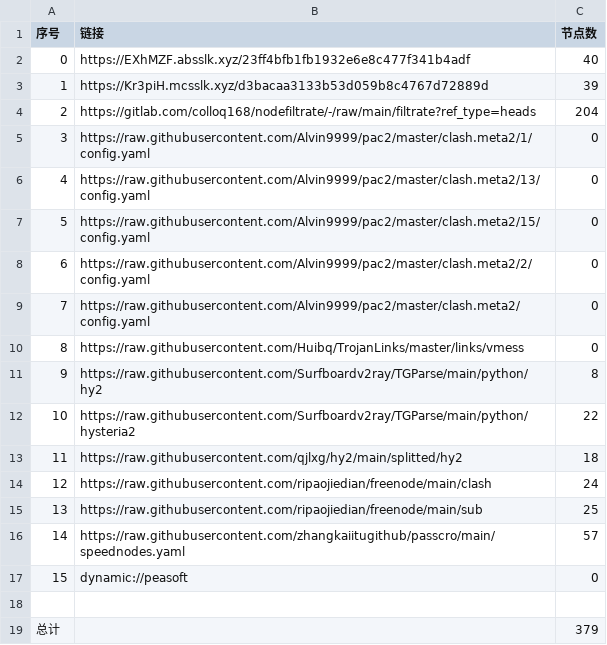
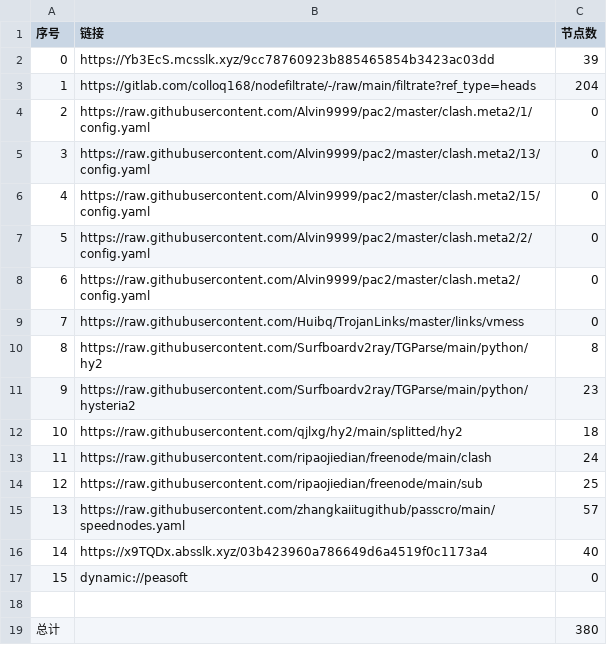
Before and after one commit to fgkhi/AutoMergePublicNodes, a CSV file: list_result.csv, drawn as a sheet; removed rows and columns are numbered as before the commit, all else as after; the diff names each change by its address in the sheet, - before the commit and + after, or states it on an @@ line.

```diff
--- a/list_result.csv
+++ b/list_result.csv
-row 2: 0 | https://EXhMZF.absslk.xyz/23ff4bfb1fb1932e6e8c477f341b4adf | 40
@@ column A (序号) renumbered between rows 2 and 15 @@
-B2 (链接): https://Kr3piH.mcsslk.xyz/d3bacaa3133b53d059b8c4767d72889d
+B2 (链接): https://Yb3EcS.mcsslk.xyz/9cc78760923b885465854b3423ac03dd
-C11 (节点数): 22
+C11 (节点数): 23
+row 16: 14 | https://x9TQDx.absslk.xyz/03b423960a786649d6a4519f0c1173a4 | 40
-C19 (节点数): 379
+C19 (节点数): 380
```
Also changed, not shown: 34 other files.
